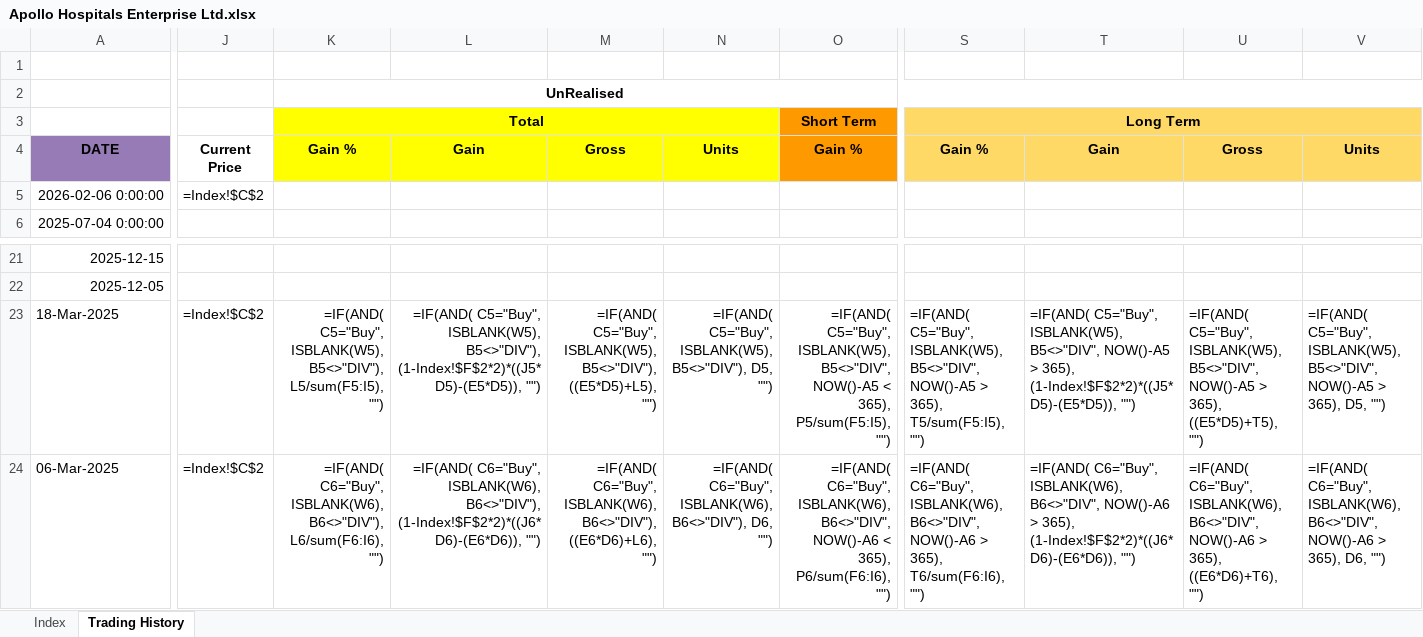
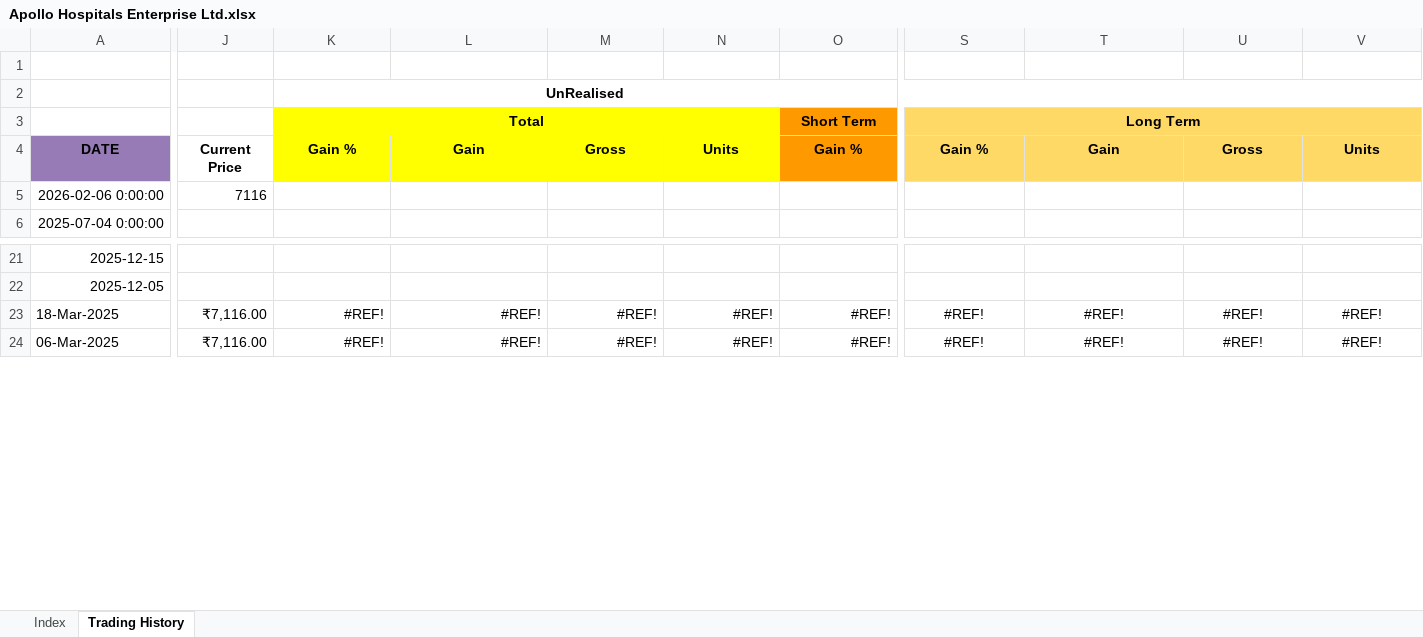
Before and after one commit to leninkumar-sv-office/pl-int, an Excel workbook: dumps/Stocks/Apollo Hospitals Enterprise Ltd.xlsx, sheet Trading History, drawn as a sheet; only a part is shown, gaps mark what is left out; values as stored, in another font and other column widths than the file's, no borders; formulas without a stored value are shown as written; conditional formats not drawn; the diff covers the shown part only; the diff names each change by its address in the sheet, - before the commit and + after, or states it on an @@ line.

```diff
--- a/dumps/Stocks/Apollo Hospitals Enterprise Ltd.xlsx (sheet Trading History)
+++ b/dumps/Stocks/Apollo Hospitals Enterprise Ltd.xlsx (sheet Trading History)
-J5: =Index!$C$2
+J5: 7116
-J23:J24: =Index!$C$2
+J23:J24: ₹7,116.00
-K23: =IF(AND( C5="Buy", ISBLANK(W5), B5<>"DIV"), L5/sum(F5:I5), "")
+K23: #REF!
-L23: =IF(AND( C5="Buy", ISBLANK(W5), B5<>"DIV"), (1-Index!$F$2*2)*((J5*D5)-(E5*D5)), "")
+L23: #REF!
-M23: =IF(AND( C5="Buy", ISBLANK(W5), B5<>"DIV"), ((E5*D5)+L5), "")
+M23: #REF!
-N23: =IF(AND( C5="Buy", ISBLANK(W5), B5<>"DIV"), D5, "")
+N23: #REF!
-O23: =IF(AND( C5="Buy", ISBLANK(W5), B5<>"DIV", NOW()-A5 < 365), P5/sum(F5:I5), "")
+O23: #REF!
-S23: =IF(AND( C5="Buy", ISBLANK(W5), B5<>"DIV", NOW()-A5 > 365), T5/sum(F5:I5), "")
+S23: #REF!
-S23:V24 alignment: left
+S23:V24 alignment: center
-T23: =IF(AND( C5="Buy", ISBLANK(W5), B5<>"DIV", NOW()-A5 > 365), (1-Index!$F$2*2)*((J5*D5)-(E5*D5)), "")
+T23: #REF!
-U23: =IF(AND( C5="Buy", ISBLANK(W5), B5<>"DIV", NOW()-A5 > 365), ((E5*D5)+T5), "")
+U23: #REF!
-V23: =IF(AND( C5="Buy", ISBLANK(W5), B5<>"DIV", NOW()-A5 > 365), D5, "")
+V23: #REF!
-K24: =IF(AND( C6="Buy", ISBLANK(W6), B6<>"DIV"), L6/sum(F6:I6), "")
+K24: #REF!
-L24: =IF(AND( C6="Buy", ISBLANK(W6), B6<>"DIV"), (1-Index!$F$2*2)*((J6*D6)-(E6*D6)), "")
+L24: #REF!
-M24: =IF(AND( C6="Buy", ISBLANK(W6), B6<>"DIV"), ((E6*D6)+L6), "")
+M24: #REF!
-N24: =IF(AND( C6="Buy", ISBLANK(W6), B6<>"DIV"), D6, "")
+N24: #REF!
-O24: =IF(AND( C6="Buy", ISBLANK(W6), B6<>"DIV", NOW()-A6 < 365), P6/sum(F6:I6), "")
+O24: #REF!
-S24: =IF(AND( C6="Buy", ISBLANK(W6), B6<>"DIV", NOW()-A6 > 365), T6/sum(F6:I6), "")
+S24: #REF!
-T24: =IF(AND( C6="Buy", ISBLANK(W6), B6<>"DIV", NOW()-A6 > 365), (1-Index!$F$2*2)*((J6*D6)-(E6*D6)), "")
+T24: #REF!
-U24: =IF(AND( C6="Buy", ISBLANK(W6), B6<>"DIV", NOW()-A6 > 365), ((E6*D6)+T6), "")
+U24: #REF!
-V24: =IF(AND( C6="Buy", ISBLANK(W6), B6<>"DIV", NOW()-A6 > 365), D6, "")
+V24: #REF!
```
Also changed, not shown: 37 edited cells and cell formats elsewhere in this sheet, sheet Index, dumps/Stocks/Apollo Tyres Ltd.xlsx, 5 other files.
